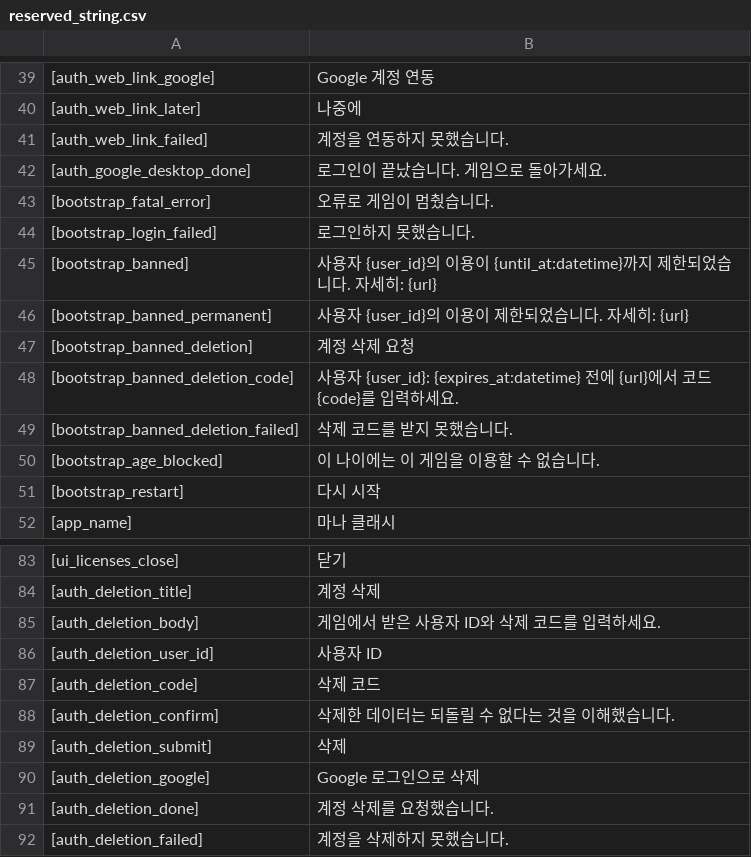
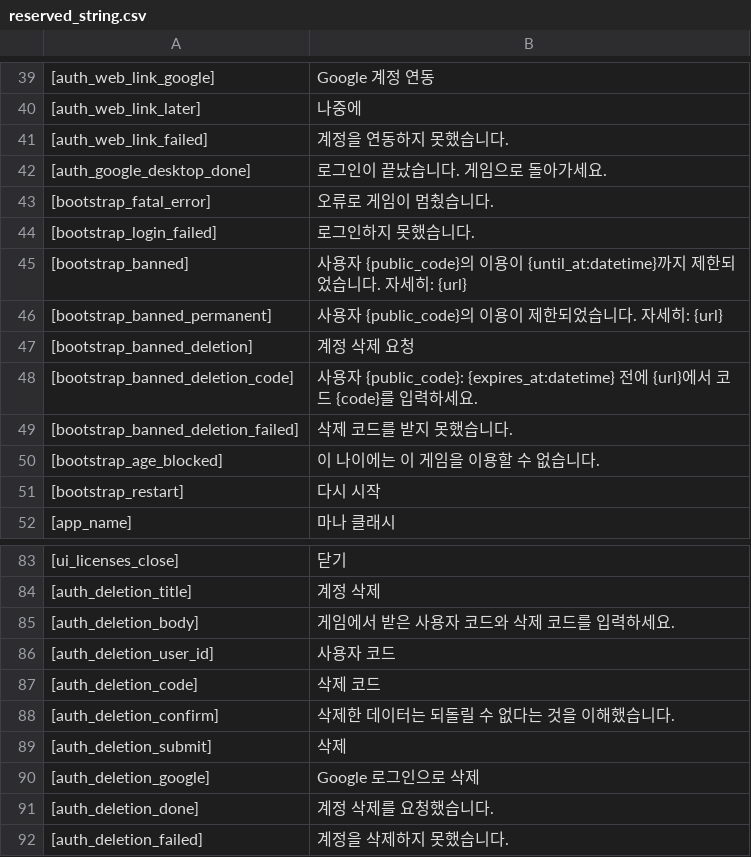
Before and after one commit to wnsrn3436/open-game-works-game-mana-clash, a CSV file: data/system/reserved_string.csv, drawn as a sheet; only a part is shown, gaps mark what is left out; the diff names each change by its address in the sheet, - before the commit and + after, or states it on an @@ line.

```diff
--- a/data/system/reserved_string.csv
+++ b/data/system/reserved_string.csv
-B45: 사용자 {user_id}의 이용…
+B45: 사용자 {public_code}의 이용…
-B46: 사용자 {user_id}의 이용이 제한되었습니다. 자세히: {url}
+B46: 사용자 {public_code}의 이용이 제한되었습니다. 자세히: {url}
-B48: …자 {user_id}: {expires_at:datetime} 전…
+B48: …자 {public_code}: {expires_at:datetime} 전…
-B85: 게임에서 받은 사용자 ID와 삭제 코드를 입력하세요.
+B85: 게임에서 받은 사용자 코드와 삭제 코드를 입력하세요.
-B86: 사용자 ID
+B86: 사용자 코드
```
Also changed, not shown: data/translations/en.csv, data/translations/ko.csv, 1 other file.
